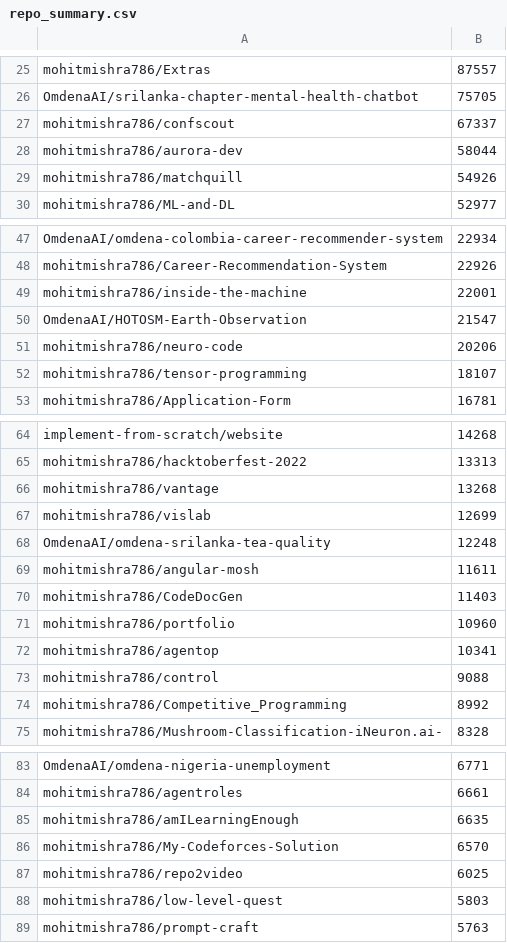
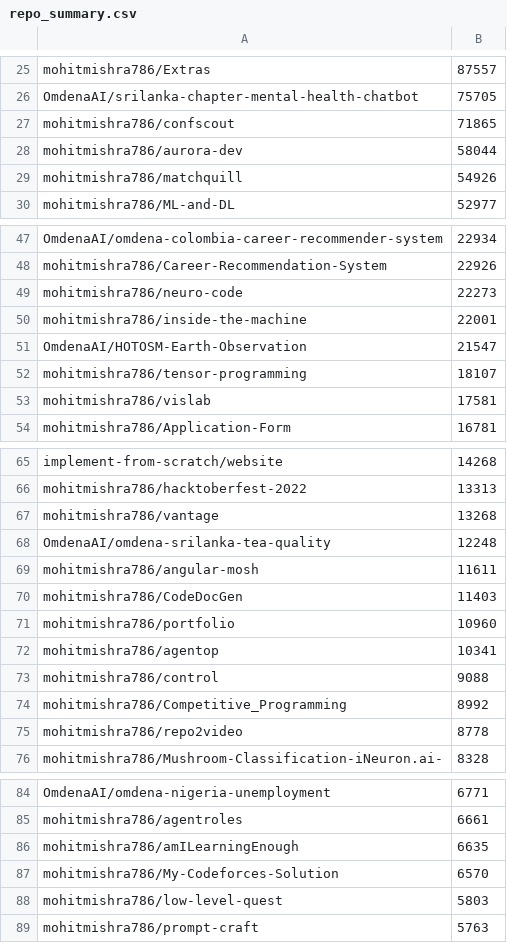
Before and after one commit to mohitmishra786/mohitmishra786, a CSV file: loc_results/repo_summary.csv, drawn as a sheet; only a part is shown, gaps mark what is left out.

```diff
--- a/loc_results/repo_summary.csv
+++ b/loc_results/repo_summary.csv
@@ -26,3 +26,3 @@ mohitmishra786/Extras,87557
 OmdenaAI/srilanka-chapter-mental-health-chatbot,75705
-mohitmishra786/confscout,67337
+mohitmishra786/confscout,71865
 mohitmishra786/aurora-dev,58044
@@ -48,6 +48,7 @@ OmdenaAI/omdena-colombia-career-recommender-system,22934
 mohitmishra786/Career-Recommendation-System,22926
+mohitmishra786/neuro-code,22273
 mohitmishra786/inside-the-machine,22001
 OmdenaAI/HOTOSM-Earth-Observation,21547
-mohitmishra786/neuro-code,20206
 mohitmishra786/tensor-programming,18107
+mohitmishra786/vislab,17581
 mohitmishra786/Application-Form,16781
@@ -66,3 +67,2 @@ mohitmishra786/hacktoberfest-2022,13313
 mohitmishra786/vantage,13268
-mohitmishra786/vislab,12699
 OmdenaAI/omdena-srilanka-tea-quality,12248
@@ -74,2 +74,3 @@ mohitmishra786/control,9088
 mohitmishra786/Competitive_Programming,8992
+mohitmishra786/repo2video,8778
 mohitmishra786/Mushroom-Classification-iNeuron.ai-,8328
@@ -86,3 +87,2 @@ mohitmishra786/amILearningEnough,6635
 mohitmishra786/My-Codeforces-Solution,6570
-mohitmishra786/repo2video,6025
 mohitmishra786/low-level-quest,5803
```
Also changed, not shown: loc_results/detailed_results.csv, loc_results/language_summary.csv, 4 other files.
